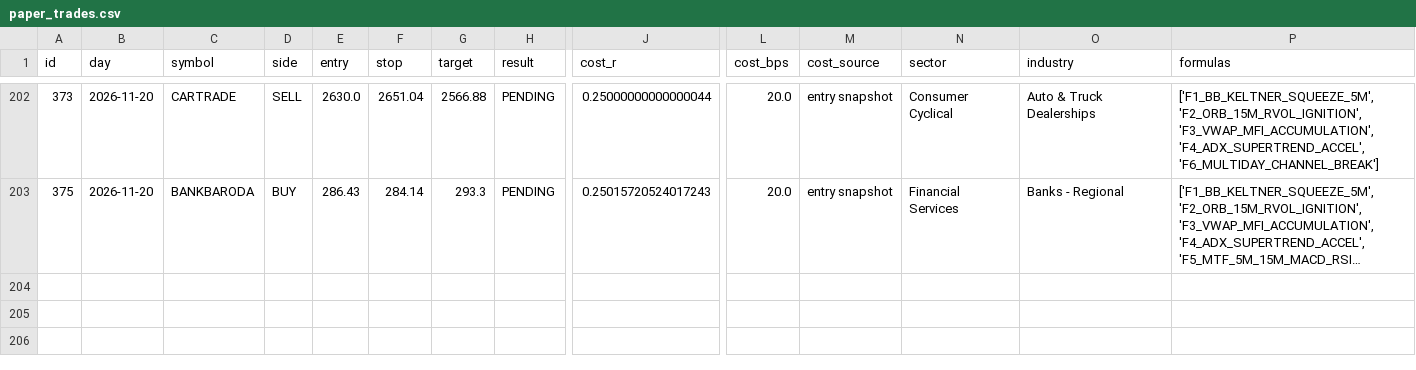
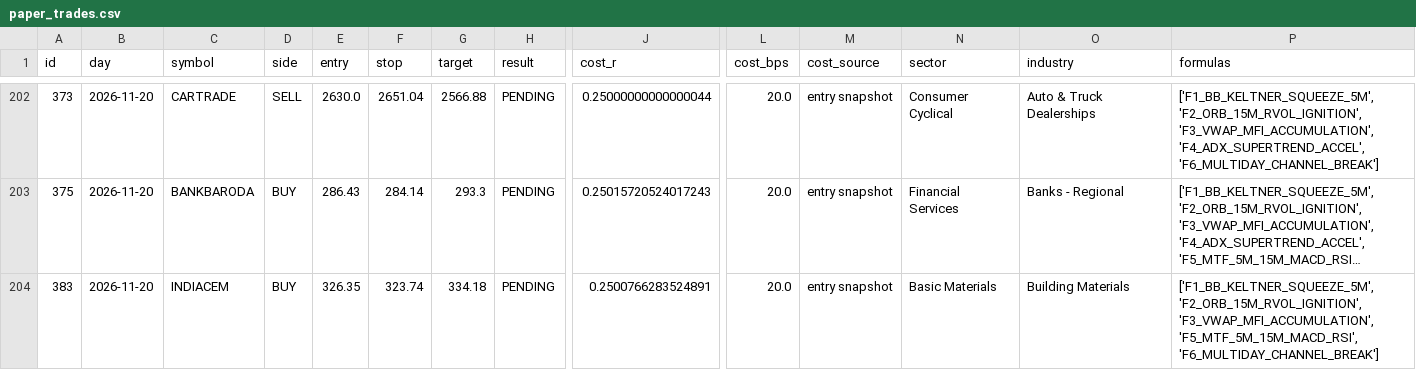
Before and after one commit to mahakalstay-coder/bharat-intraday-scout, a CSV file: reports/paper_trades.csv, drawn as a sheet; only a part is shown, gaps mark what is left out; long unchanged cells end in …; rows hold the shown columns only; the diff names each change by its address in the sheet, - before the commit and + after, or states it on an @@ line.

```diff
--- a/reports/paper_trades.csv
+++ b/reports/paper_trades.csv
+row 204: 383 | 2026-11-20 | INDIACEM | BUY | 326.35 | 323.74 | 334.18 | PENDING | 0.2500766283524891 | 20.0 | entry snapshot | Basic Materials | Building Materials | ['F1_BB_KELTNER_SQUEEZE_5M', 'F2_ORB_15M_RVOL_IGNITION', 'F3_VWAP_MFI_ACCUMULATION', 'F5_MTF_5M_15M_MACD_RSI', 'F6_MULTIDAY_CHANNEL_BREAK']
```
Also changed, not shown: reports/four_header_ledger.csv, 6 other files.
